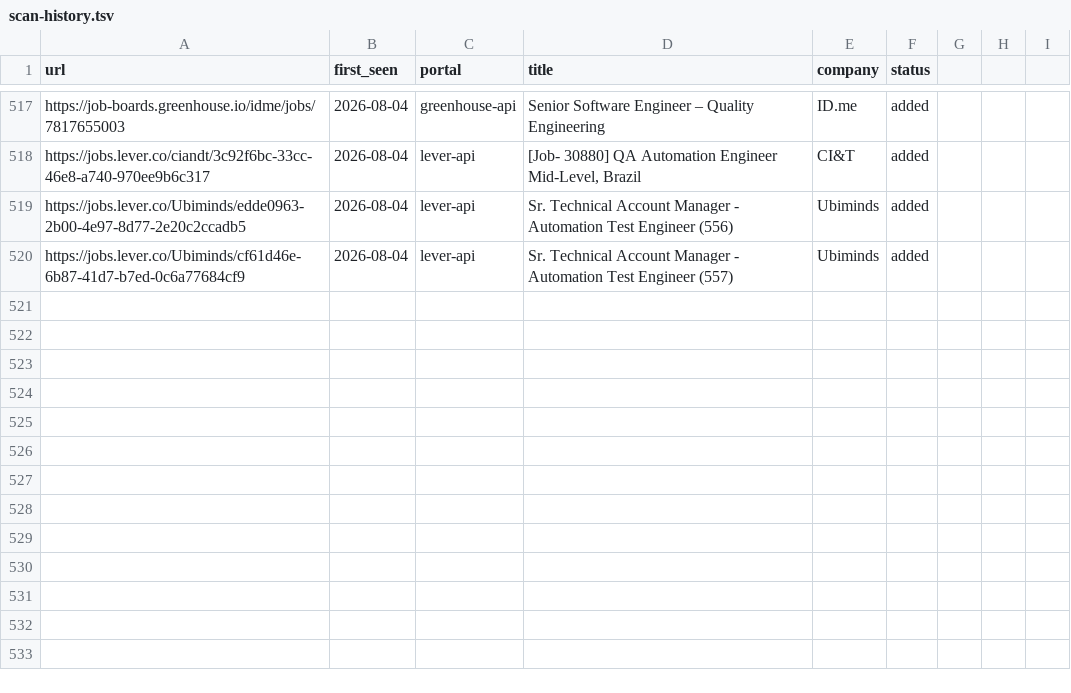
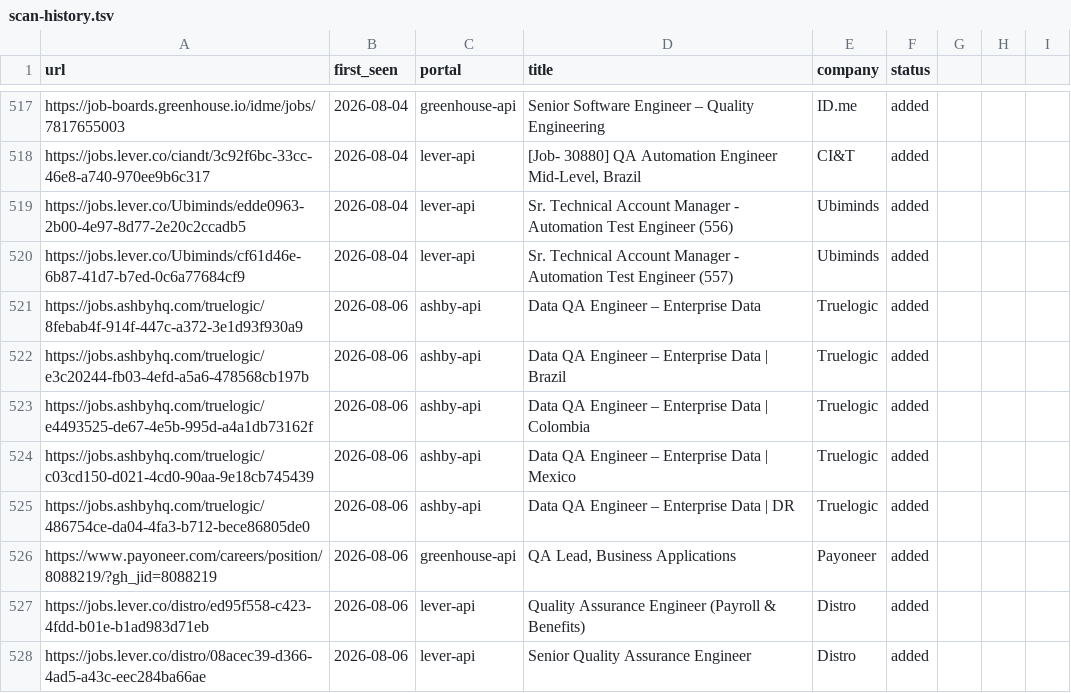
Before and after one commit to Wleon90/career-ops, a TSV file: data/scan-history.tsv, drawn as a sheet; only a part is shown, gaps mark what is left out.

```diff
--- a/data/scan-history.tsv
+++ b/data/scan-history.tsv
@@ -520 +520,9 @@ https://jobs.lever.co/Ubiminds/edde0963-2b00-4e97-8d77-2e20c2ccadb5	2026-08-04	l
 https://jobs.lever.co/Ubiminds/cf61d46e-6b87-41d7-b7ed-0c6a77684cf9	2026-08-04	lever-api	Sr. Technical Account Manager - Automation Test Engineer (557)	Ubiminds	added
+https://jobs.ashbyhq.com/truelogic/8febab4f-914f-447c-a372-3e1d93f930a9	2026-08-06	ashby-api	Data QA Engineer – Enterprise Data	Truelogic	added
+https://jobs.ashbyhq.com/truelogic/e3c20244-fb03-4efd-a5a6-478568cb197b	2026-08-06	ashby-api	Data QA Engineer – Enterprise Data | Brazil	Truelogic	added
+https://jobs.ashbyhq.com/truelogic/e4493525-de67-4e5b-995d-a4a1db73162f	2026-08-06	ashby-api	Data QA Engineer – Enterprise Data | Colombia	Truelogic	added
+https://jobs.ashbyhq.com/truelogic/c03cd150-d021-4cd0-90aa-9e18cb745439	2026-08-06	ashby-api	Data QA Engineer – Enterprise Data | Mexico	Truelogic	added
+https://jobs.ashbyhq.com/truelogic/486754ce-da04-4fa3-b712-bece86805de0	2026-08-06	ashby-api	Data QA Engineer – Enterprise Data | DR	Truelogic	added
+https://www.payoneer.com/careers/position/8088219/?gh_jid=8088219	2026-08-06	greenhouse-api	QA Lead, Business Applications	Payoneer	added
+https://jobs.lever.co/distro/ed95f558-c423-4fdd-b01e-b1ad983d71eb	2026-08-06	lever-api	Quality Assurance Engineer (Payroll & Benefits)	Distro	added
+https://jobs.lever.co/distro/08acec39-d366-4ad5-a43c-eec284ba66ae	2026-08-06	lever-api	Senior Quality Assurance Engineer	Distro	added
```
Also changed, not shown: 1 other file.
